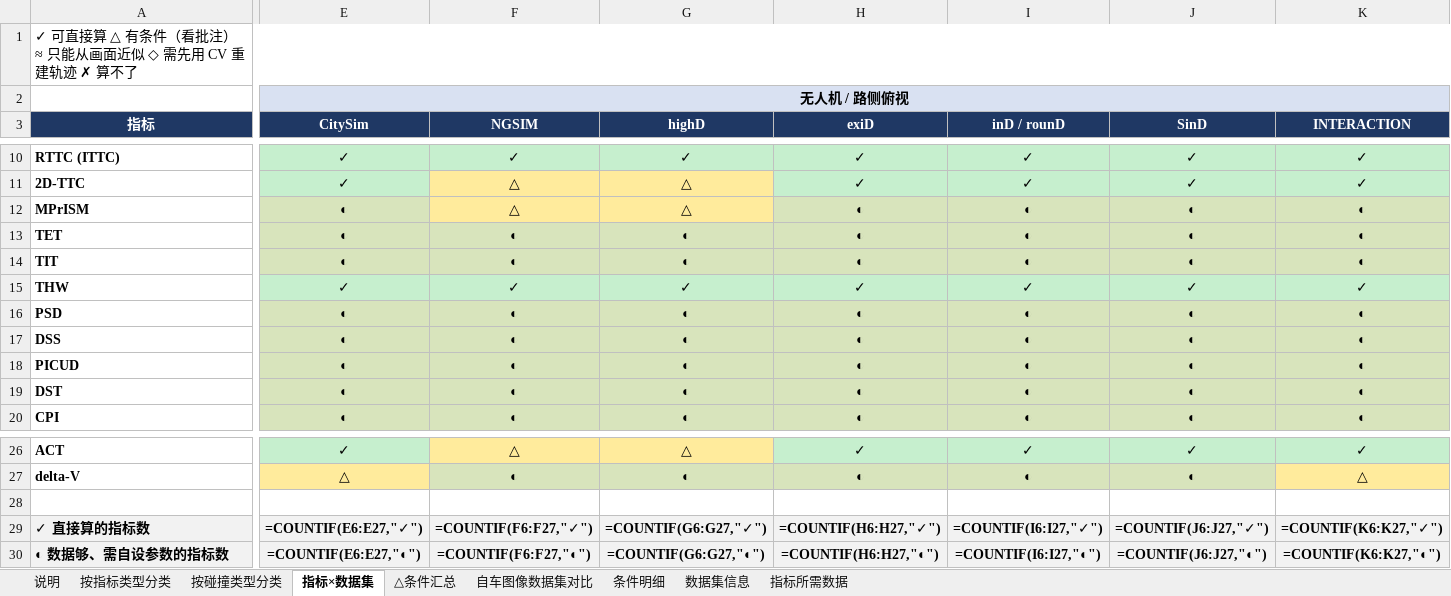
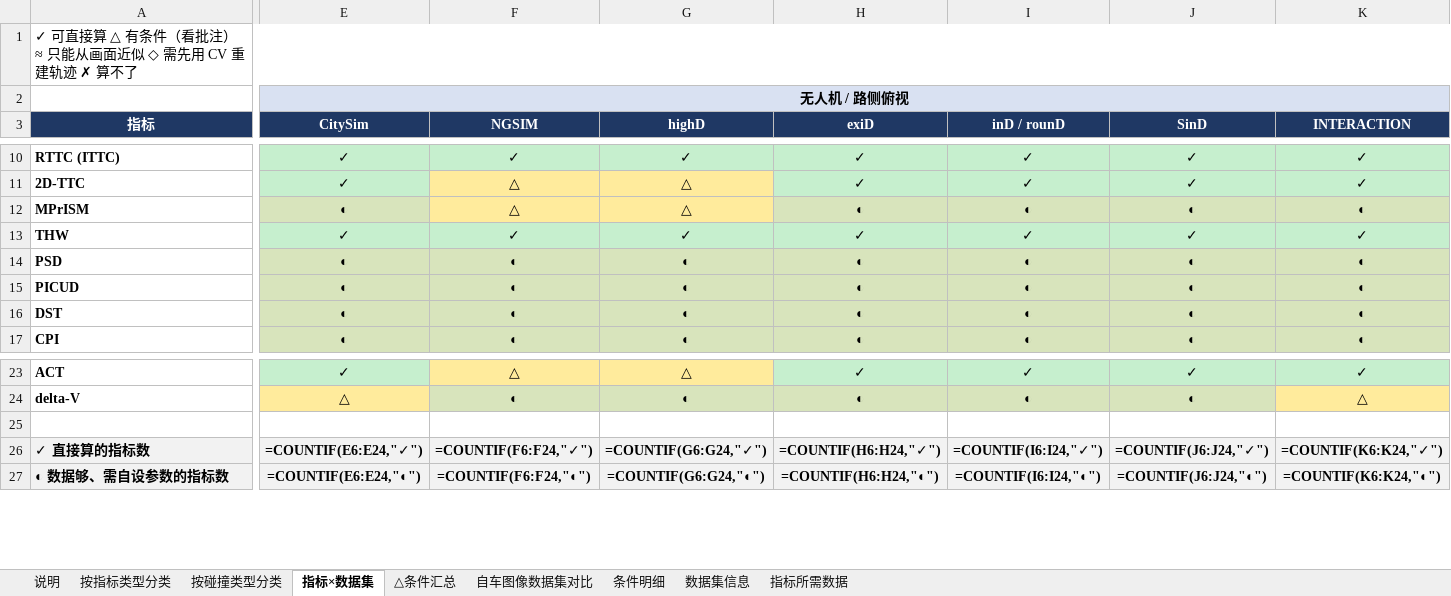
Before and after one commit to wwwwwwwwwok/benchmark-claude-remote, an Excel workbook: SSM_dataset_metric_matrix.xlsx, sheet 指标×数据集, drawn as a sheet; only a part is shown, gaps mark what is left out; values as stored, in another font and other column widths than the file's, no borders; formulas without a stored value are shown as written; removed rows and columns are numbered as before the commit, all else as after; rows hold the shown columns only; the diff covers the shown part only; the diff names each change by its address in the sheet, - before the commit and + after, or states it on an @@ line.

```diff
--- a/SSM_dataset_metric_matrix.xlsx (sheet 指标×数据集)
+++ b/SSM_dataset_metric_matrix.xlsx (sheet 指标×数据集)
-row 13: TET | ◐ | ◐ | ◐ | ◐ | ◐ | ◐ | ◐
-row 14: TIT | ◐ | ◐ | ◐ | ◐ | ◐ | ◐ | ◐
-row 17: DSS | ◐ | ◐ | ◐ | ◐ | ◐ | ◐ | ◐
-E26 (CitySim): =COUNTIF(E6:E27,"✓")
+E26 (CitySim): =COUNTIF(E6:E24,"✓")
-F26 (NGSIM): =COUNTIF(F6:F27,"✓")
+F26 (NGSIM): =COUNTIF(F6:F24,"✓")
-G26 (highD): =COUNTIF(G6:G27,"✓")
+G26 (highD): =COUNTIF(G6:G24,"✓")
-H26 (exiD): =COUNTIF(H6:H27,"✓")
+H26 (exiD): =COUNTIF(H6:H24,"✓")
-I26 (inD / rounD): =COUNTIF(I6:I27,"✓")
+I26 (inD / rounD): =COUNTIF(I6:I24,"✓")
-J26 (SinD): =COUNTIF(J6:J27,"✓")
+J26 (SinD): =COUNTIF(J6:J24,"✓")
-K26 (INTERACTION): =COUNTIF(K6:K27,"✓")
+K26 (INTERACTION): =COUNTIF(K6:K24,"✓")
-E27 (CitySim): =COUNTIF(E6:E27,"◐")
+E27 (CitySim): =COUNTIF(E6:E24,"◐")
-F27 (NGSIM): =COUNTIF(F6:F27,"◐")
+F27 (NGSIM): =COUNTIF(F6:F24,"◐")
-G27 (highD): =COUNTIF(G6:G27,"◐")
+G27 (highD): =COUNTIF(G6:G24,"◐")
-H27 (exiD): =COUNTIF(H6:H27,"◐")
+H27 (exiD): =COUNTIF(H6:H24,"◐")
-I27 (inD / rounD): =COUNTIF(I6:I27,"◐")
+I27 (inD / rounD): =COUNTIF(I6:I24,"◐")
-J27 (SinD): =COUNTIF(J6:J27,"◐")
+J27 (SinD): =COUNTIF(J6:J24,"◐")
-K27 (INTERACTION): =COUNTIF(K6:K27,"◐")
+K27 (INTERACTION): =COUNTIF(K6:K24,"◐")
```
Also changed, not shown: 81 edited cells elsewhere in this sheet, sheet 条件明细, sheet 按碰撞类型分类, sheet 按指标类型分类, sheet 指标所需数据, sheet 自车图像数据集对比, sheet △条件汇总, 3 other files.
